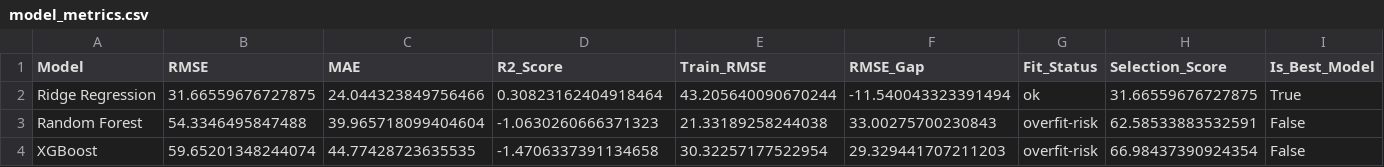
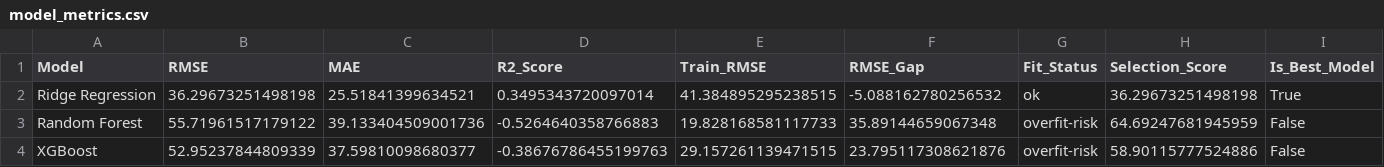
Before and after one commit to Hanzalakhan007/AirQualityIndex, a CSV file: reports/model_metrics.csv, drawn as a sheet.

```diff
--- a/reports/model_metrics.csv
+++ b/reports/model_metrics.csv
@@ -1,4 +1,4 @@
 Model,RMSE,MAE,R2_Score,Train_RMSE,RMSE_Gap,Fit_Status,Selection_Score,Is_Best_Model
-Ridge Regression,31.66559676727875,24.044323849756466,0.30823162404918464,43.205640090670244,-11.540043323391494,ok,31.66559676727875,True
-Random Forest,54.3346495847488,39.965718099404604,-1.0630260666371323,21.33189258244038,33.00275700230843,overfit-risk,62.58533883532591,False
-XGBoost,59.65201348244074,44.77428723635535,-1.4706337391134658,30.32257177522954,29.329441707211203,overfit-risk,66.98437390924354,False
+Ridge Regression,36.29673251498198,25.51841399634521,0.3495343720097014,41.384895295238515,-5.088162780256532,ok,36.29673251498198,True
+Random Forest,55.71961517179122,39.133404509001736,-0.5264640358766883,19.828168581117733,35.89144659067348,overfit-risk,64.69247681945959,False
+XGBoost,52.95237844809339,37.59810098680377,-0.38676786455199763,29.157261139471515,23.795117308621876,overfit-risk,58.90115777524886,False
```
Also changed, not shown: 9 other files.
